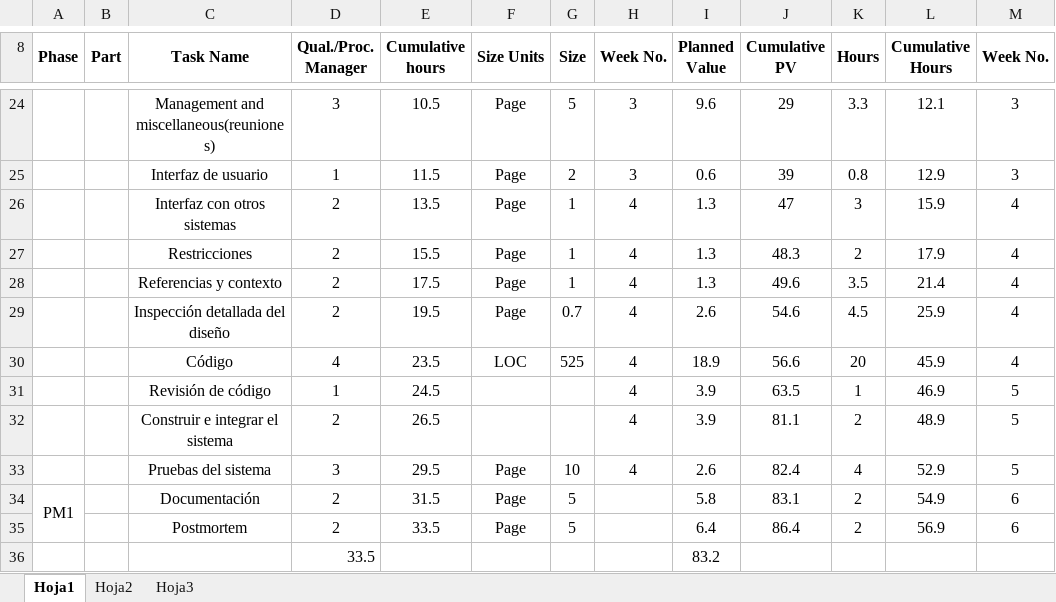
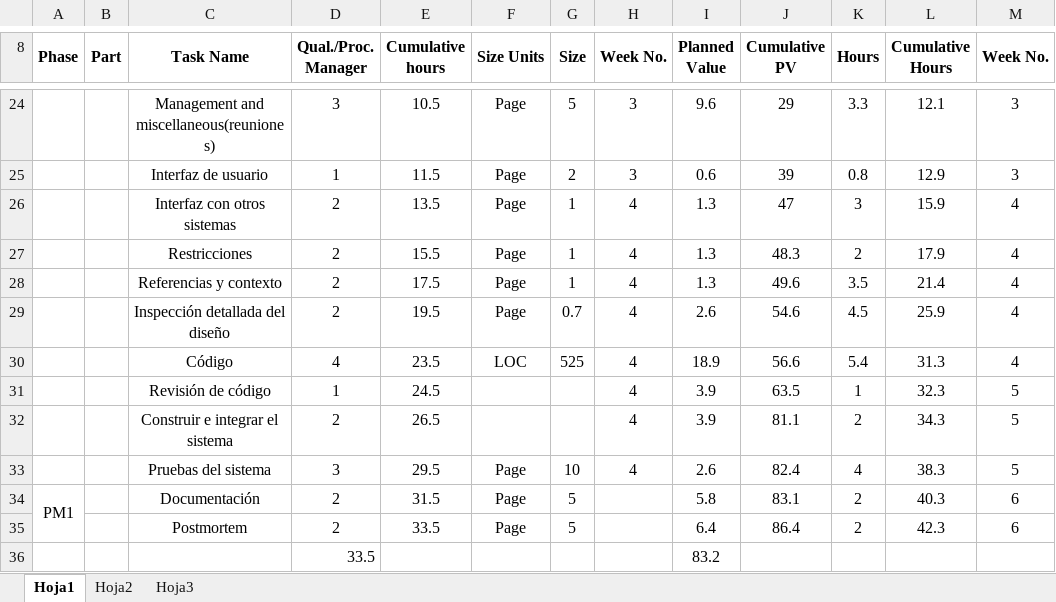
Before and after one commit to LayneGranados/tsp, an Excel workbook: NoteBook/task and schedule plans and actual/TASK_Oscar.xlsx, sheet Hoja1, drawn as a sheet; only a part is shown, gaps mark what is left out; values as stored, in another font and other column widths than the file's, no borders; the diff names each change by its address in the sheet, - before the commit and + after, or states it on an @@ line.

```diff
--- a/NoteBook/task and schedule plans and actual/TASK_Oscar.xlsx (sheet Hoja1)
+++ b/NoteBook/task and schedule plans and actual/TASK_Oscar.xlsx (sheet Hoja1)
-K30 (Hours): 20
+K30 (Hours): 5.4
-L30 (Cumulative Hours): 45.9
+L30 (Cumulative Hours): 31.3
-L31 (Cumulative Hours): 46.9
+L31 (Cumulative Hours): 32.3
-L32 (Cumulative Hours): 48.9
+L32 (Cumulative Hours): 34.3
-L33 (Cumulative Hours): 52.9
+L33 (Cumulative Hours): 38.3
-L34 (Cumulative Hours): 54.9
+L34 (Cumulative Hours): 40.3
-L35 (Cumulative Hours): 56.9
+L35 (Cumulative Hours): 42.3
```
Also changed, not shown: NoteBook/summary/TASK_TEAM.xlsx, NoteBook/task and schedule plans and actual/TASK_Layne.xlsx, 7 other files.
